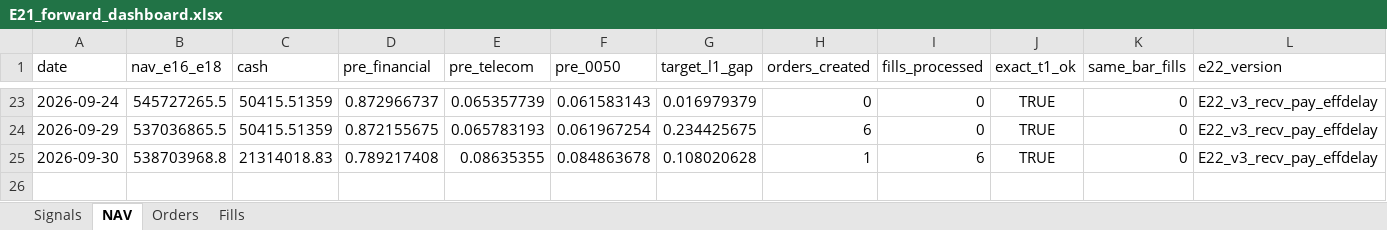
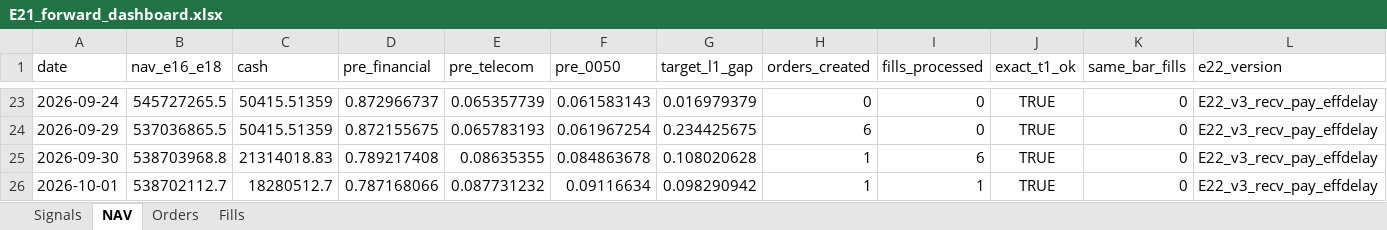
Before and after one commit to megasoma12002/v412d-data-bridge, an Excel workbook: forward/e21/E21_forward_dashboard.xlsx, sheet NAV, drawn as a sheet; only a part is shown, gaps mark what is left out; values as stored, in another font and other column widths than the file's, no borders; rows hold the shown columns only; the diff names each change by its address in the sheet, - before the commit and + after, or states it on an @@ line.

```diff
--- a/forward/e21/E21_forward_dashboard.xlsx (sheet NAV)
+++ b/forward/e21/E21_forward_dashboard.xlsx (sheet NAV)
+row 26: 2026-10-01 | 538702112.7 | 18280512.7 | 0.787168066 | 0.087731232 | 0.09116634 | 0.098290942 | 1 | 1 | TRUE | 0 | E22_v3_recv_pay_effdelay
```
Also changed, not shown: sheet Signals, sheet Fills, sheet Orders, 59 other files.
